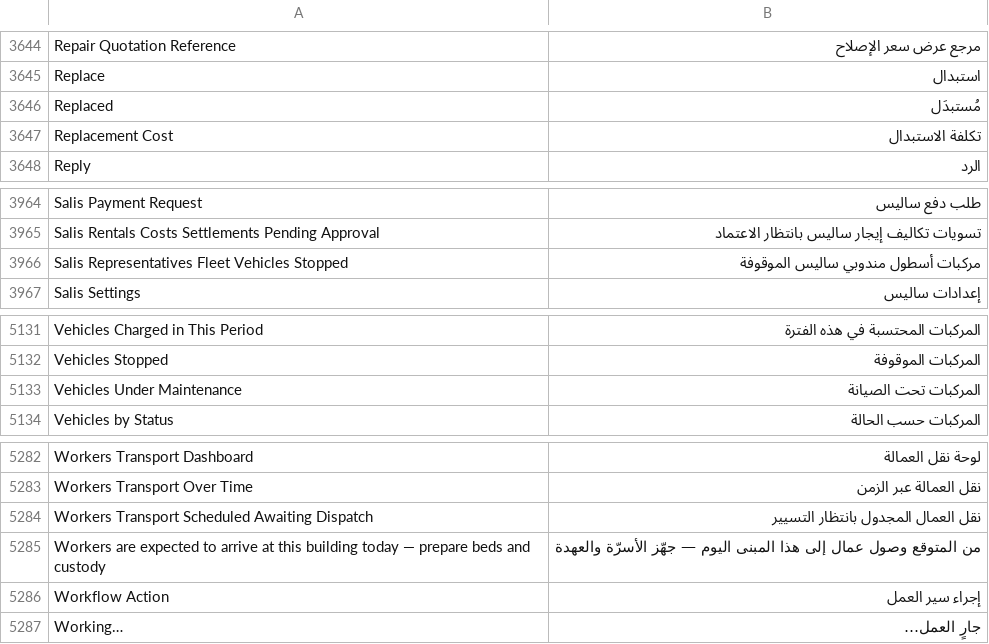
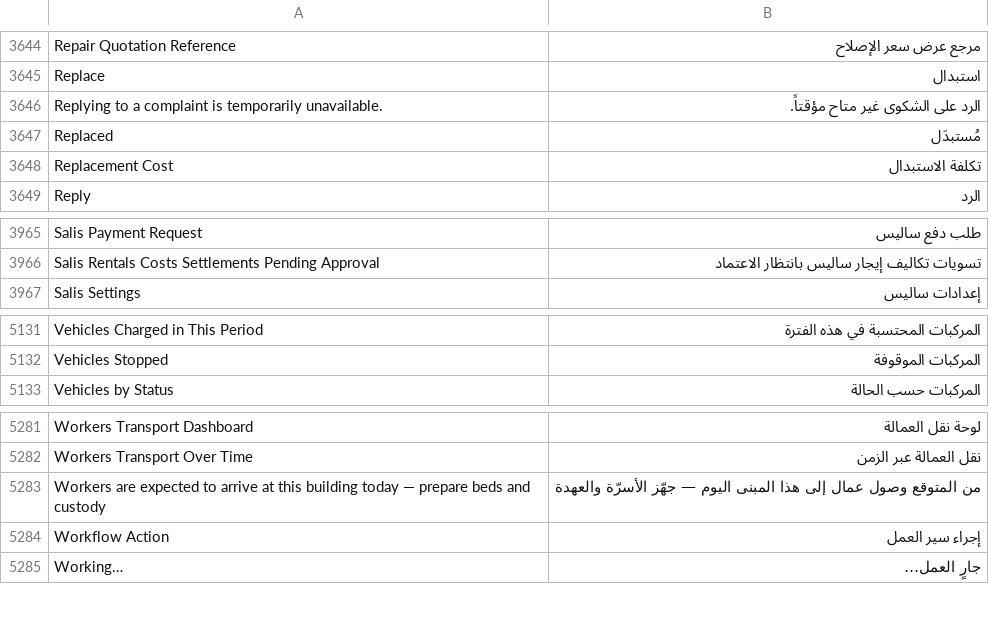
Before and after one commit to iabodysa/apex, a CSV file: apex/translations/ar.csv, drawn as a sheet; only a part is shown, gaps mark what is left out; removed rows and columns are numbered as before the commit, all else as after; the diff names each change by its address in the sheet, - before the commit and + after, or states it on an @@ line.

Commit message:
add translation — the parked complaint reply reads in Arabic and three deleted card rows are dropped

```diff
--- a/apex/translations/ar.csv
+++ b/apex/translations/ar.csv
+row 3646: Replying to a complaint is temporarily unavailable. | الرد على الشكوى غير متاح مؤقتاً.
-row 3966: Salis Representatives Fleet Vehicles Stopped | مركبات أسطول مندوبي ساليس الموقوفة
-row 5133: Vehicles Under Maintenance | المركبات تحت الصيانة
-row 5284: Workers Transport Scheduled Awaiting Dispatch | نقل العمال المجدول بانتظار التسيير
```
